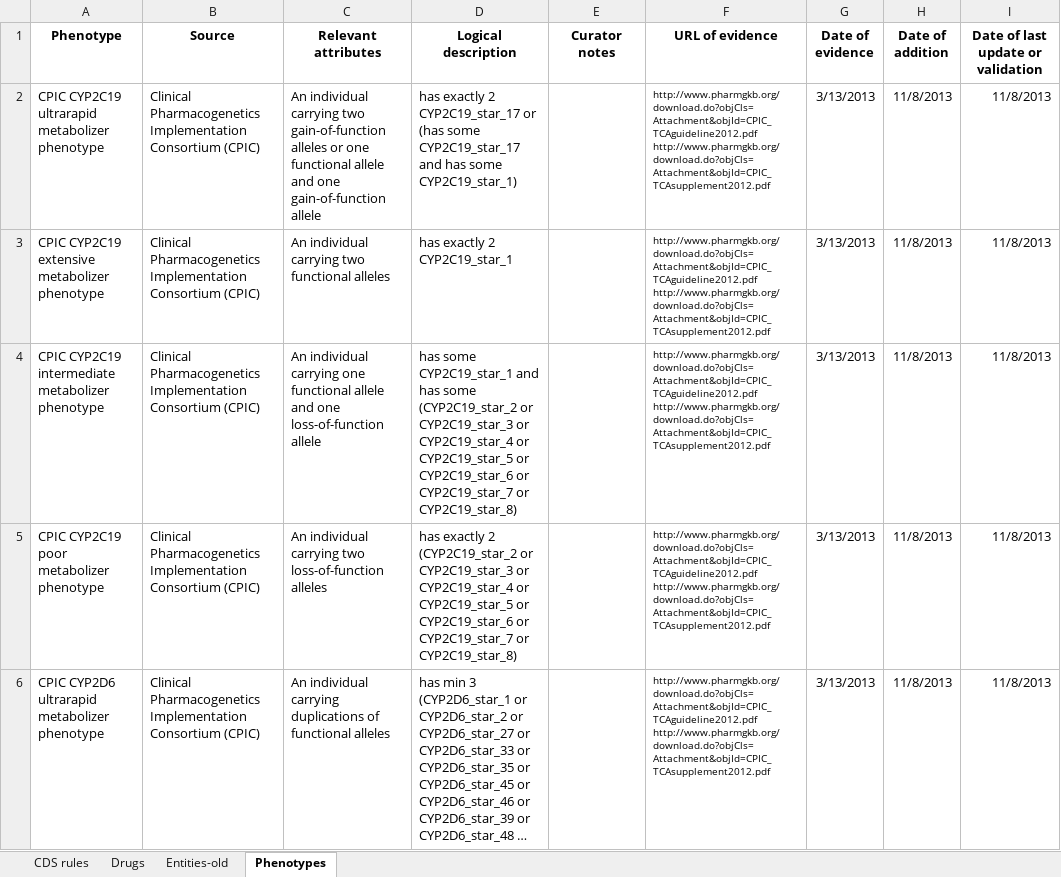
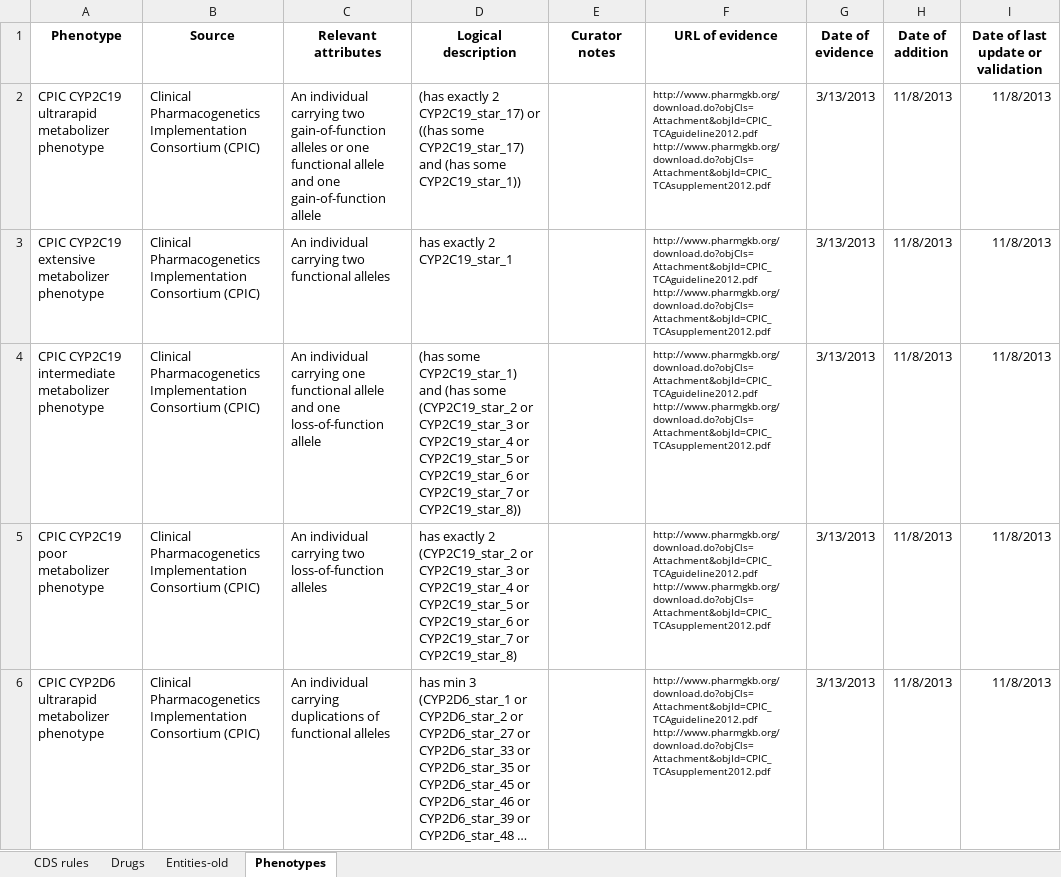
Before and after one commit to rezacsedu/genomic-cds, an Excel workbook: knowledge-base/trunk/data/decision-support-rules/Pharmacogenomics decision support spreadsheet_v2.xlsx, sheet Phenotypes, drawn as a sheet; only a part is shown; long unchanged cells end in …; values as stored, in another font and other column widths than the file's, no borders; the diff covers the shown part only; the diff names each change by its address in the sheet, - before the commit and + after, or states it on an @@ line.

```diff
--- a/knowledge-base/trunk/data/decision-support-rules/Pharmacogenomics decision support spreadsheet_v2.xlsx (sheet Phenotypes)
+++ b/knowledge-base/trunk/data/decision-support-rules/Pharmacogenomics decision support spreadsheet_v2.xlsx (sheet Phenotypes)
-D2 (Logical description): has exactly 2 CYP2C19_star_17 or (has some CYP2C19_star_17 and has some CYP2C19_star_1)
+D2 (Logical description): (has exactly 2 CYP2C19_star_17) or ((has some CYP2C19_star_17) and (has some CYP2C19_star_1))
-D4 (Logical description): has some CYP2C19_star_1 and has some (CYP2C19_star_2 or CYP2C19_star_3 or CYP2C19_star_4 or CYP2C19_star_5 or CYP2C19_star_6 or CYP2C19_star_7 or CYP2C19_star_8)
+D4 (Logical description): (has some CYP2C19_star_1) and (has some (CYP2C19_star_2 or CYP2C19_star_3 or CYP2C19_star_4 or CYP2C19_star_5 or CYP2C19_star_6 or CYP2C19_star_7 or CYP2C19_star_8))
```
Also changed, not shown: 1 edited cell elsewhere in this sheet, sheet Entities-old, sheet CDS rules, 15 other files.
